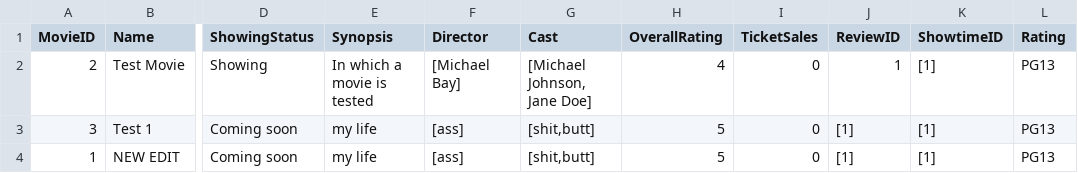
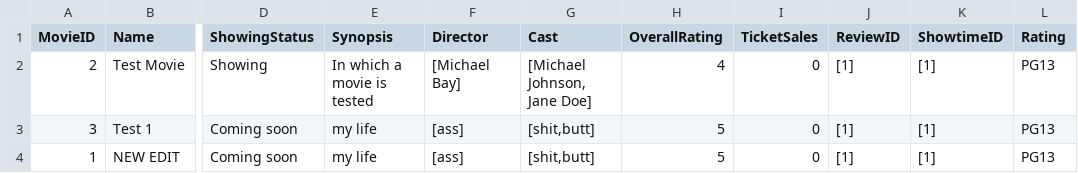
Before and after one commit to ladynsnoopy/OODP-Assignment-2, a CSV file: MOBLIMA/src/cinema/resources/moviedatabase.csv, drawn as a sheet; only a part is shown, gaps mark what is left out; the diff names each change by its address in the sheet, - before the commit and + after, or states it on an @@ line.

```diff
--- a/MOBLIMA/src/cinema/resources/moviedatabase.csv
+++ b/MOBLIMA/src/cinema/resources/moviedatabase.csv
-J2 (ReviewID): 1
+J2 (ReviewID): [1]
```
Also changed, not shown: 4 other files.
